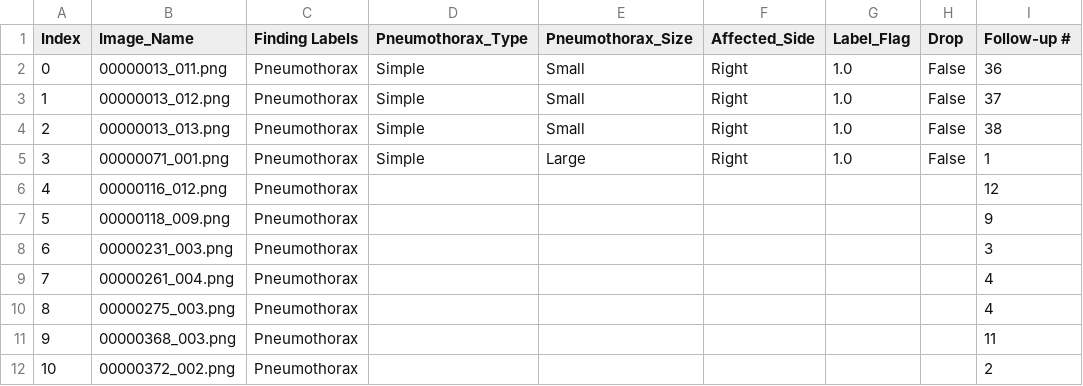
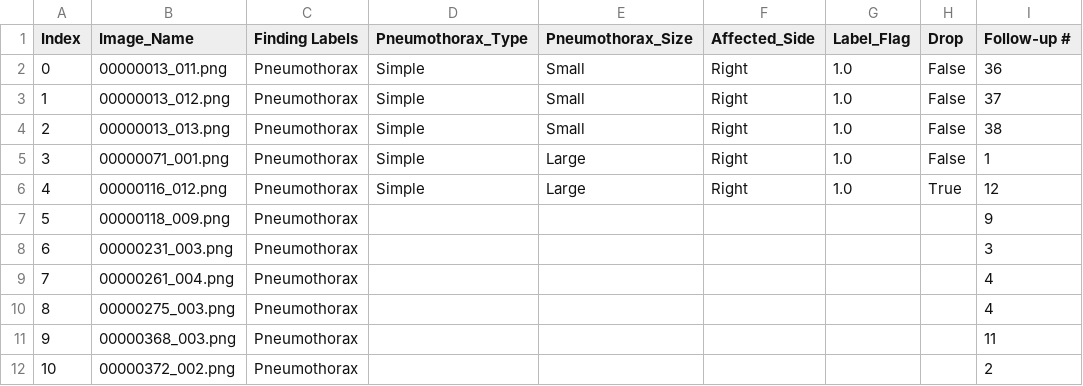
Before and after one commit to Abdullahshade/NIHApp, a CSV file: Pneumothorax_AP_metadata.csv, drawn as a sheet; only a part is shown; the diff names each change by its address in the sheet, - before the commit and + after, or states it on an @@ line.

Commit message:
Updated labels

```diff
--- a/Pneumothorax_AP_metadata.csv
+++ b/Pneumothorax_AP_metadata.csv
-D6 (Pneumothorax_Type): (empty)
+D6 (Pneumothorax_Type): Simple
-E6 (Pneumothorax_Size): (empty)
+E6 (Pneumothorax_Size): Large
-F6 (Affected_Side): (empty)
+F6 (Affected_Side): Right
-G6 (Label_Flag): (empty)
+G6 (Label_Flag): 1.0
-H6 (Drop): (empty)
+H6 (Drop): True
```
